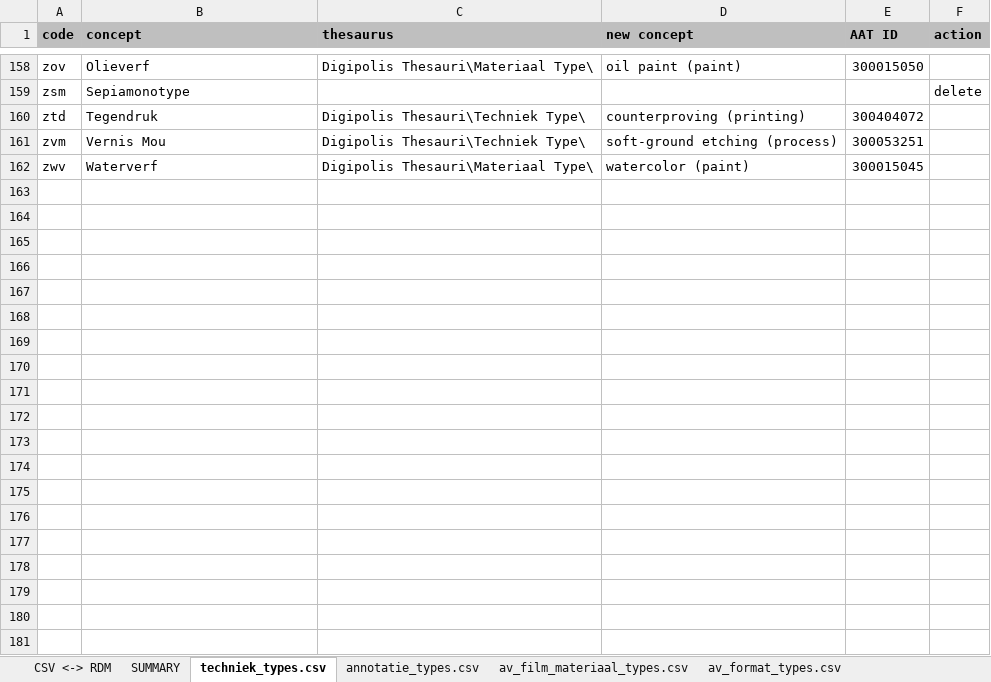
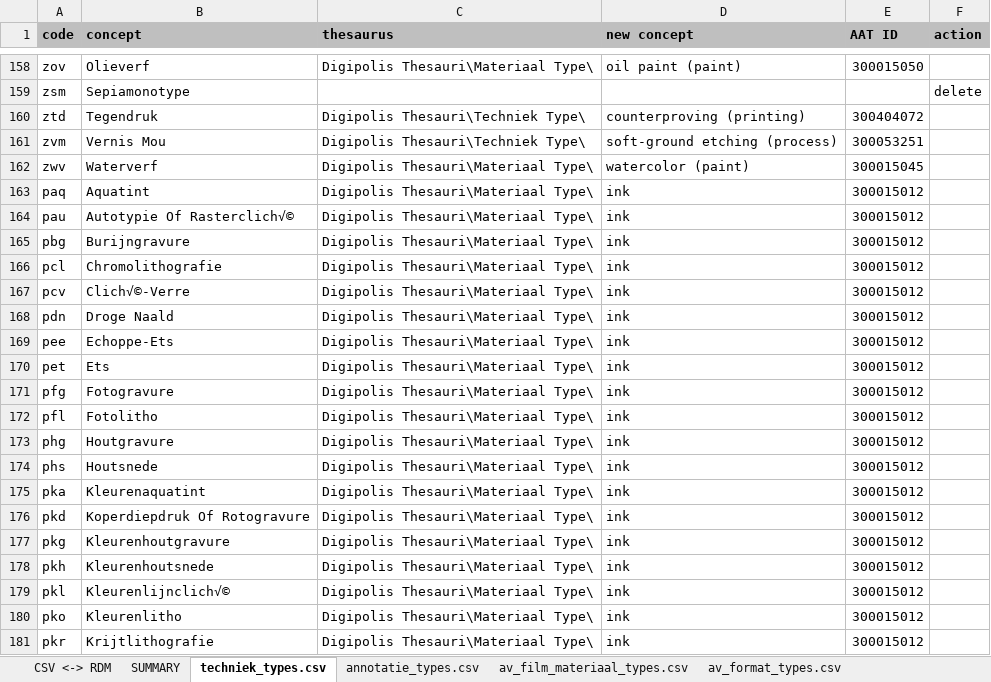
Before and after one commit to delving/digipolis-arches-pkg, an Excel workbook: admin/rdm/Digipolis_Lookup_RDM_Cleaning.xlsx, sheet techniek_types.csv, drawn as a sheet; only a part is shown, gaps mark what is left out; values as stored, in another font and other column widths than the file's, no borders; the diff covers the shown part only; the diff names each change by its address in the sheet, - before the commit and + after, or states it on an @@ line.

Commit message:
added missing technique / colour stuff:   -RDM: added Digipolis Thesauri\Materiaal Type\paint (AAT 300015029)   -RDM cleaning: added material mappings to techniques

```diff
--- a/admin/rdm/Digipolis_Lookup_RDM_Cleaning.xlsx (sheet techniek_types.csv)
+++ b/admin/rdm/Digipolis_Lookup_RDM_Cleaning.xlsx (sheet techniek_types.csv)
+row 163: paq | Aquatint | Digipolis Thesauri\Materiaal Type\ | ink | 300015012
+row 164: pau | Autotypie Of Rasterclich√© | Digipolis Thesauri\Materiaal Type\ | ink | 300015012
+row 165: pbg | Burijngravure | Digipolis Thesauri\Materiaal Type\ | ink | 300015012
+row 166: pcl | Chromolithografie | Digipolis Thesauri\Materiaal Type\ | ink | 300015012
+row 167: pcv | Clich√©-Verre | Digipolis Thesauri\Materiaal Type\ | ink | 300015012
+row 168: pdn | Droge Naald | Digipolis Thesauri\Materiaal Type\ | ink | 300015012
+row 169: pee | Echoppe-Ets | Digipolis Thesauri\Materiaal Type\ | ink | 300015012
+row 170: pet | Ets | Digipolis Thesauri\Materiaal Type\ | ink | 300015012
+row 171: pfg | Fotogravure | Digipolis Thesauri\Materiaal Type\ | ink | 300015012
+row 172: pfl | Fotolitho | Digipolis Thesauri\Materiaal Type\ | ink | 300015012
+row 173: phg | Houtgravure | Digipolis Thesauri\Materiaal Type\ | ink | 300015012
+row 174: phs | Houtsnede | Digipolis Thesauri\Materiaal Type\ | ink | 300015012
+row 175: pka | Kleurenaquatint | Digipolis Thesauri\Materiaal Type\ | ink | 300015012
+row 176: pkd | Koperdiepdruk Of Rotogravure | Digipolis Thesauri\Materiaal Type\ | ink | 300015012
+row 177: pkg | Kleurenhoutgravure | Digipolis Thesauri\Materiaal Type\ | ink | 300015012
+row 178: pkh | Kleurenhoutsnede | Digipolis Thesauri\Materiaal Type\ | ink | 300015012
+row 179: pkl | Kleurenlijnclich√© | Digipolis Thesauri\Materiaal Type\ | ink | 300015012
+row 180: pko | Kleurenlitho | Digipolis Thesauri\Materiaal Type\ | ink | 300015012
+row 181: pkr | Krijtlithografie | Digipolis Thesauri\Materiaal Type\ | ink | 300015012
```
Also changed, not shown: 23 added rows elsewhere in this sheet, sheet SUMMARY, 1 other file.
